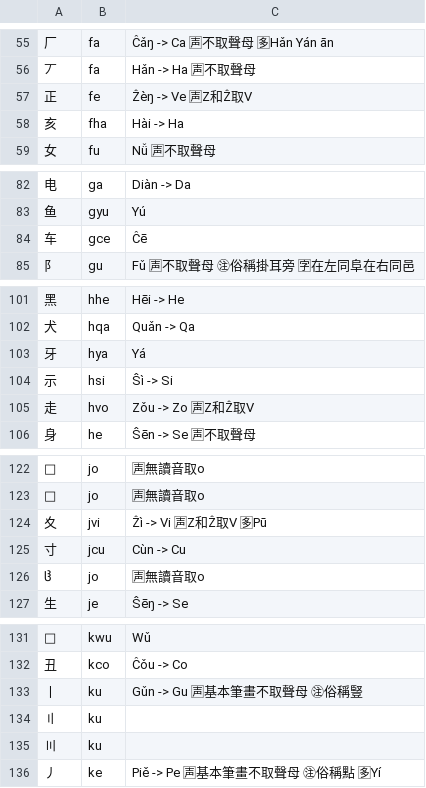
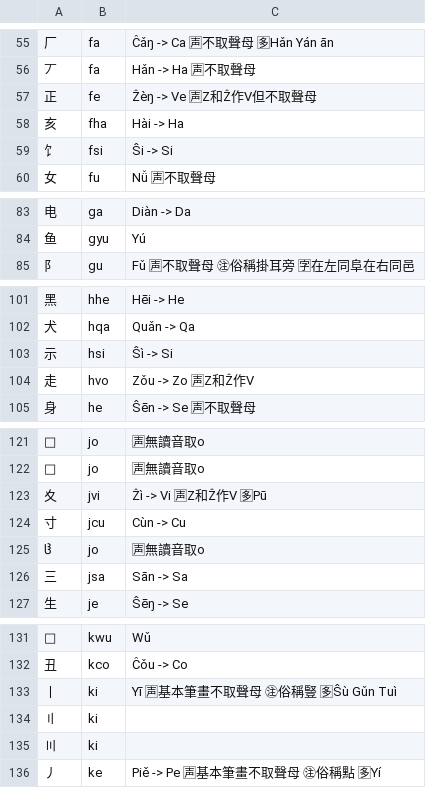
Before and after one commit to Dieken/typer, a TSV file: yuling/roots.tsv, drawn as a sheet; only a part is shown, gaps mark what is left out; the diff covers the shown part only.

```diff
--- a/yuling/roots.tsv
+++ b/yuling/roots.tsv
@@ -56,4 +56,5 @@
 丆	fa	Hǎn -> Ha 🈤不取聲母
-正	fe	Ẑèŋ -> Ve 🈤Z和Ẑ取V
+正	fe	Ẑèŋ -> Ve 🈤Z和Ẑ作V但不取聲母
 亥	fha	Hài -> Ha
+饣	fsi	Ŝi -> Si
 女	fu	Nǚ 🈤不取聲母
@@ -83,3 +84,2 @@
 鱼	gyu	Yú
-车	gce	Ĉē
 阝	gu	Fǔ 🈤不取聲母 ㊟俗稱掛耳旁 🈑在左同阜在右同邑
@@ -102,5 +102,4 @@
 犬	hqa	Quǎn -> Qa
-牙	hya	Yá
 示	hsi	Ŝì -> Si
-走	hvo	Zǒu -> Zo 🈤Z和Ẑ取V
+走	hvo	Zǒu -> Zo 🈤Z和Ẑ作V
 身	he	Ŝēn -> Se 🈤不取聲母
@@ -123,5 +122,6 @@
 	jo	🈤無讀音取o
-夊	jvi	Ẑì -> Vi 🈤Z和Ẑ取V 🈕Pū
+夊	jvi	Ẑì -> Vi 🈤Z和Ẑ作V 🈕Pū
 寸	jcu	Cùn -> Cu
 	jo	🈤無讀音取o
+三	jsa	Sān -> Sa
 生	je	Ŝēŋ -> Se
@@ -132,5 +132,5 @@
 丑	kco	Ĉǒu -> Co
-丨	ku	Gǔn -> Gu 🈤基本筆畫不取聲母 ㊟俗稱豎
-〢	ku	
-〣	ku	
+丨	ki	Yī 🈤基本筆畫不取聲母 ㊟俗稱豎 🈕Ŝù Gǔn Tuì
+〢	ki	
+〣	ki	
 丿	ke	Piě -> Pe 🈤基本筆畫不取聲母 ㊟俗稱點 🈕Yí
```
Also changed, not shown: 5 added rows, 5 removed rows, 2 moved rows and 16 edited cells elsewhere in this file, 1 other file.
